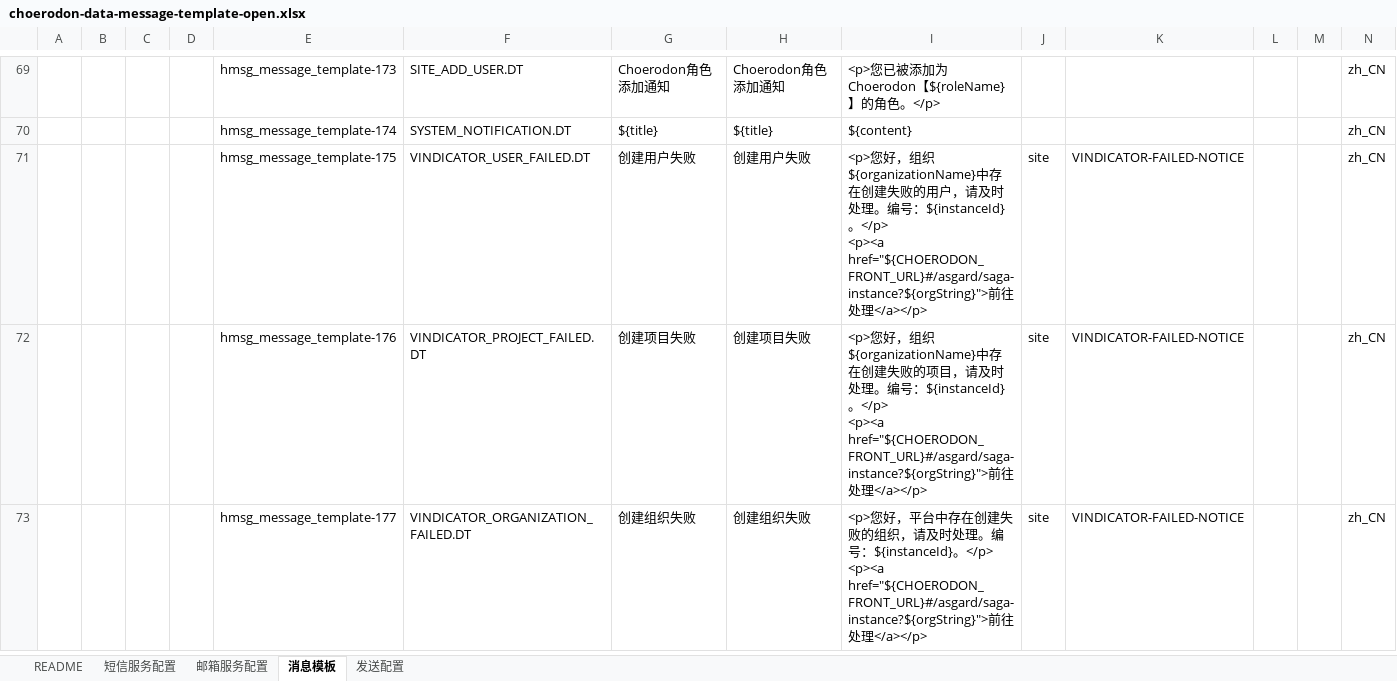
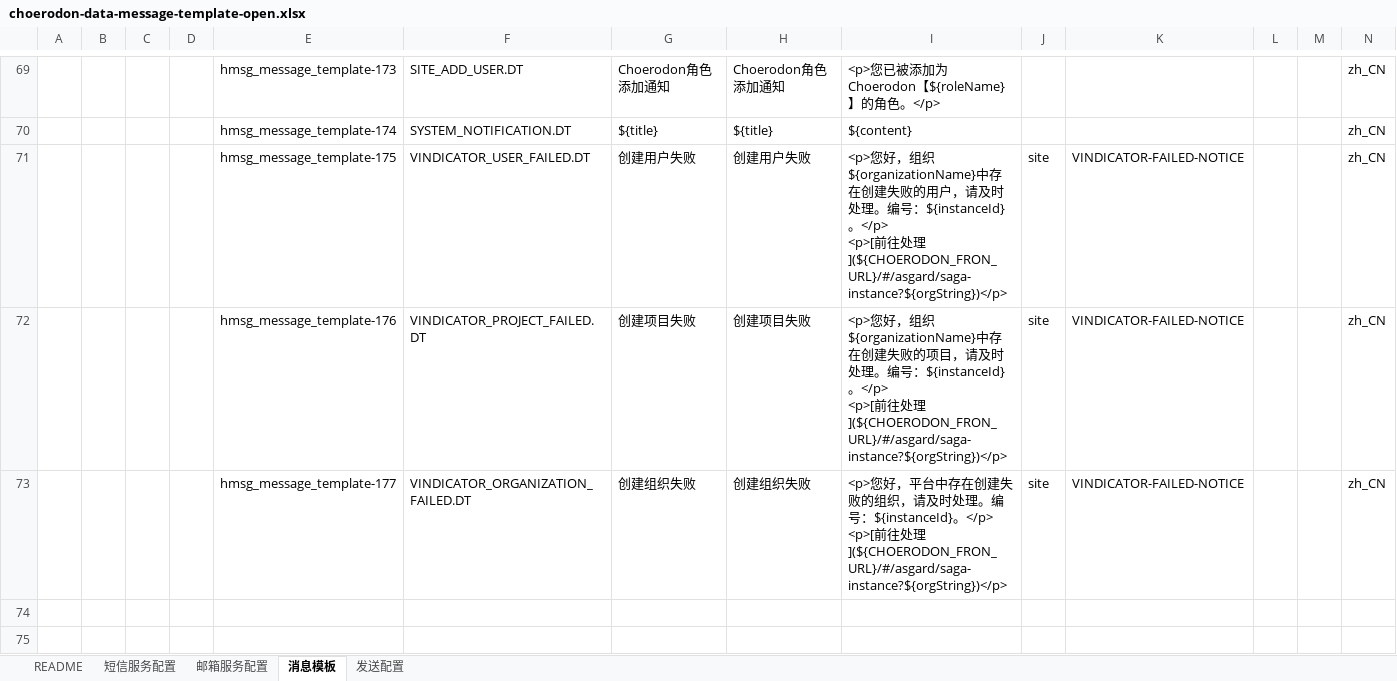
Before and after one commit to open-hand/choerodon-message, an Excel workbook: src/main/resources/script/db/init-data/hzero_message/hzero_message/choerodon-data-message-template-open.xlsx, sheet 消息模板, drawn as a sheet; only a part is shown, gaps mark what is left out; values as stored, in another font and other column widths than the file's, no borders; rows hold the shown columns only; ↵ is a line break in a cell; the diff covers the shown part only; the diff names each change by its address in the sheet, - before the commit and + after, or states it on an @@ line.

```diff
--- a/src/main/resources/script/db/init-data/hzero_message/hzero_message/choerodon-data-message-template-open.xlsx (sheet 消息模板)
+++ b/src/main/resources/script/db/init-data/hzero_message/hzero_message/choerodon-data-message-template-open.xlsx (sheet 消息模板)
-I71: …。</p> ↵ <p><a href="${CHOERODON_FRONT_URL}#/asgard/saga-instance?${orgString}">前往处理</a></p>
+I71: …。</p> ↵ <p>[前往处理](${CHOERODON_FRON_URL}/#/asgard/saga-instance?${orgString})</p>
-I72: …。</p> ↵ <p><a href="${CHOERODON_FRONT_URL}#/asgard/saga-instance?${orgString}">前往处理</a></p>
+I72: …。</p> ↵ <p>[前往处理](${CHOERODON_FRON_URL}/#/asgard/saga-instance?${orgString})</p>
-I73: …。</p> ↵ <p><a href="${CHOERODON_FRONT_URL}#/asgard/saga-instance?${orgString}">前往处理</a></p>
+I73: …。</p> ↵ <p>[前往处理](${CHOERODON_FRON_URL}/#/asgard/saga-instance?${orgString})</p>
+row 74: (empty)
+row 75: (empty)
```
Also changed, not shown: 4 added rows and 209 hidden or unhidden rows elsewhere in this sheet, 3 other files.
